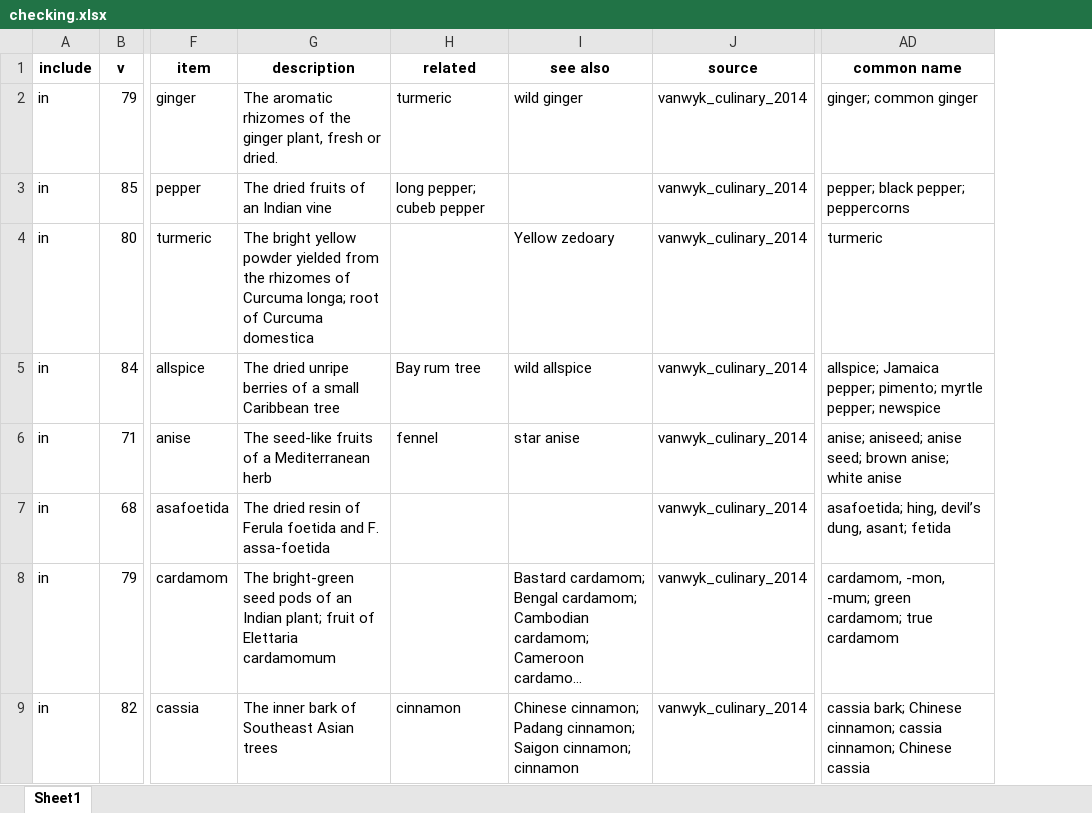
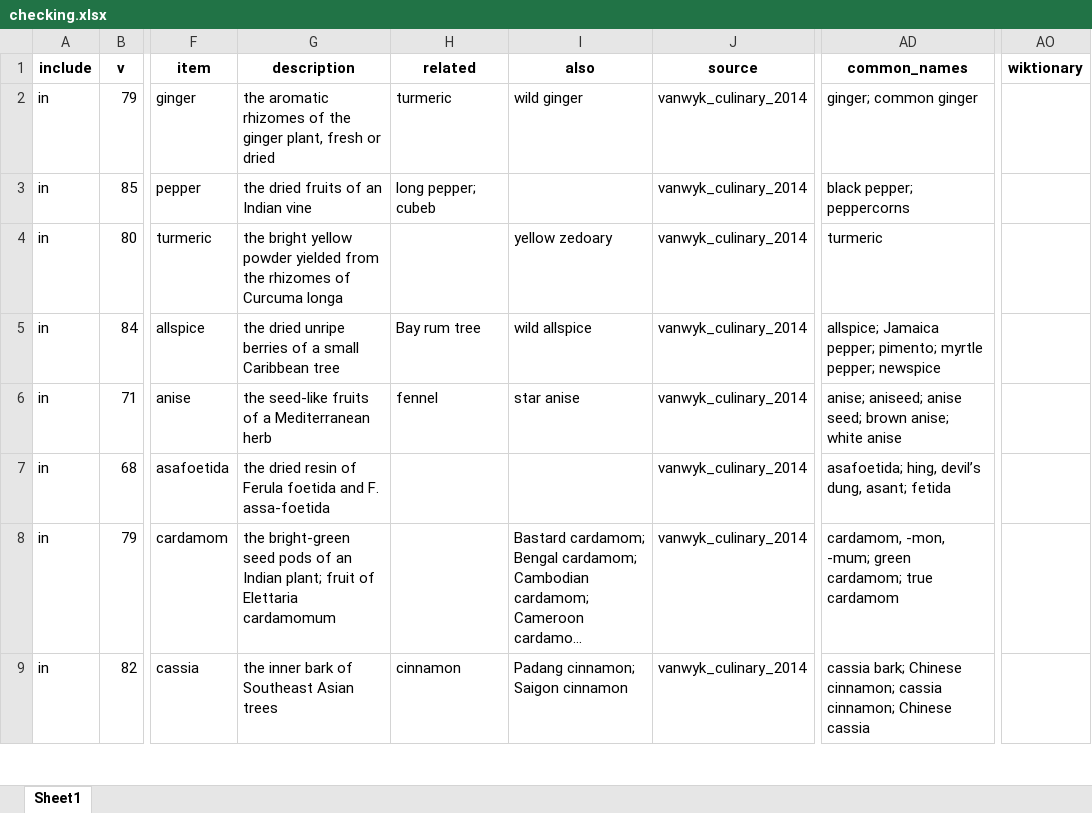
Before and after one commit to partigabor/aromatica-old, an Excel workbook: database/checking.xlsx, sheet Sheet1, drawn as a sheet; only a part is shown, gaps mark what is left out; long unchanged cells end in …; values as stored, in another font and other column widths than the file's, no borders; the diff covers the shown part only; the diff names each change by its address in the sheet, - before the commit and + after, or states it on an @@ line.

```diff
--- a/database/checking.xlsx (sheet Sheet1)
+++ b/database/checking.xlsx (sheet Sheet1)
+column AO (wiktionary), empty
-I1: see also
+I1: also
-AD1: common name
+AD1: common_names
-G2 (description): The aromatic rhizomes of the ginger plant, fresh or dried.
+G2 (description): the aromatic rhizomes of the ginger plant, fresh or dried
-G3 (description): The dried fruits of an Indian vine
+G3 (description): the dried fruits of an Indian vine
-H3 (related): long pepper; cubeb pepper
+H3 (related): long pepper; cubeb
-AD3 (common_names): pepper; black pepper; peppercorns
+AD3 (common_names): black pepper; peppercorns
-G4 (description): The bright yellow powder yielded from the rhizomes of Curcuma longa; root of Curcuma domestica
+G4 (description): the bright yellow powder yielded from the rhizomes of Curcuma longa
-I4 (also): Yellow zedoary
+I4 (also): yellow zedoary
-G5 (description): The dried unripe…
+G5 (description): the dried unripe…
-G6 (description): The seed-like fruits of a Mediterranean herb
+G6 (description): the seed-like fruits of a Mediterranean herb
-G7 (description): The dried resin…
+G7 (description): the dried resin…
-G8 (description): The bright-green seed…
+G8 (description): the bright-green seed…
-G9 (description): The inner bark of Southeast Asian trees
+G9 (description): the inner bark of Southeast Asian trees
-I9 (also): Chinese cinnamon; Padang cinnamon; Saigon cinnamon; cinnamon
+I9 (also): Padang cinnamon; Saigon cinnamon
```
Also changed, not shown: 2 added rows and 7 edited cells elsewhere in this sheet, database/data/spices.xlsx, 25 other files.
